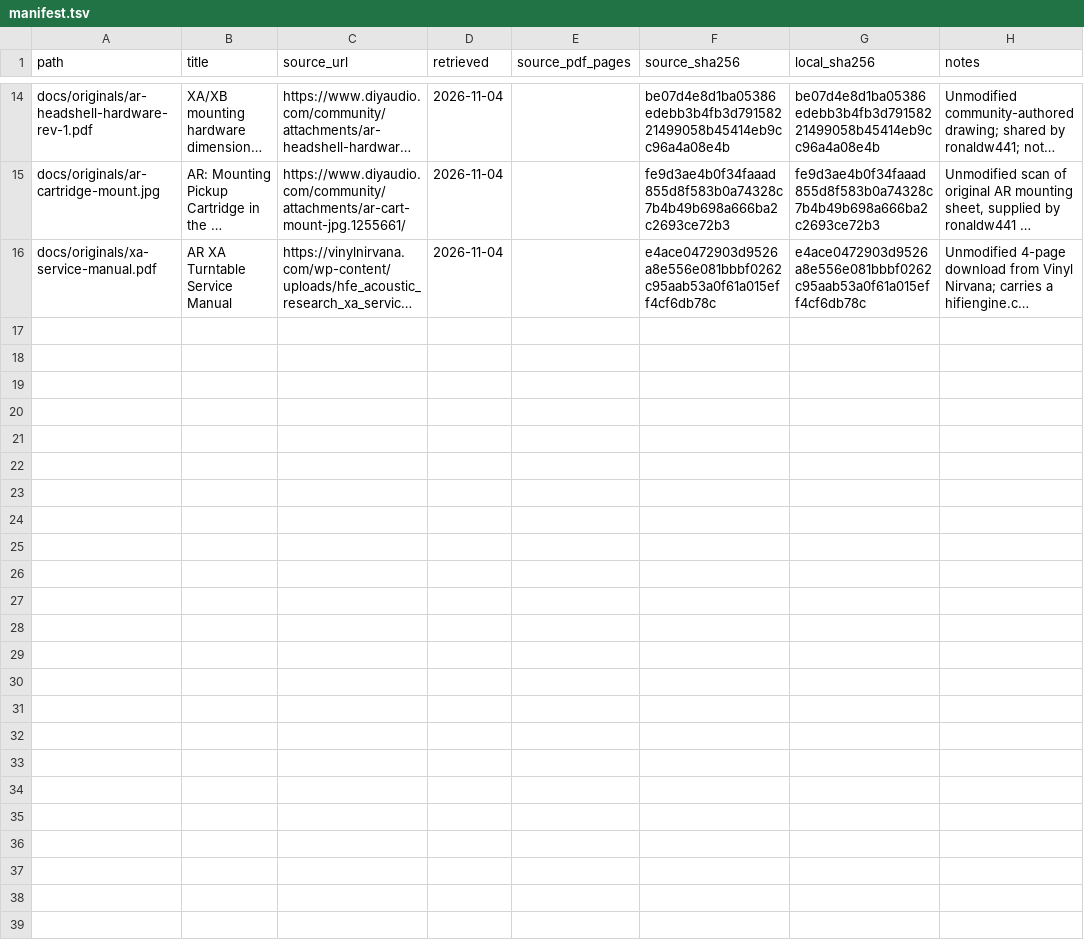
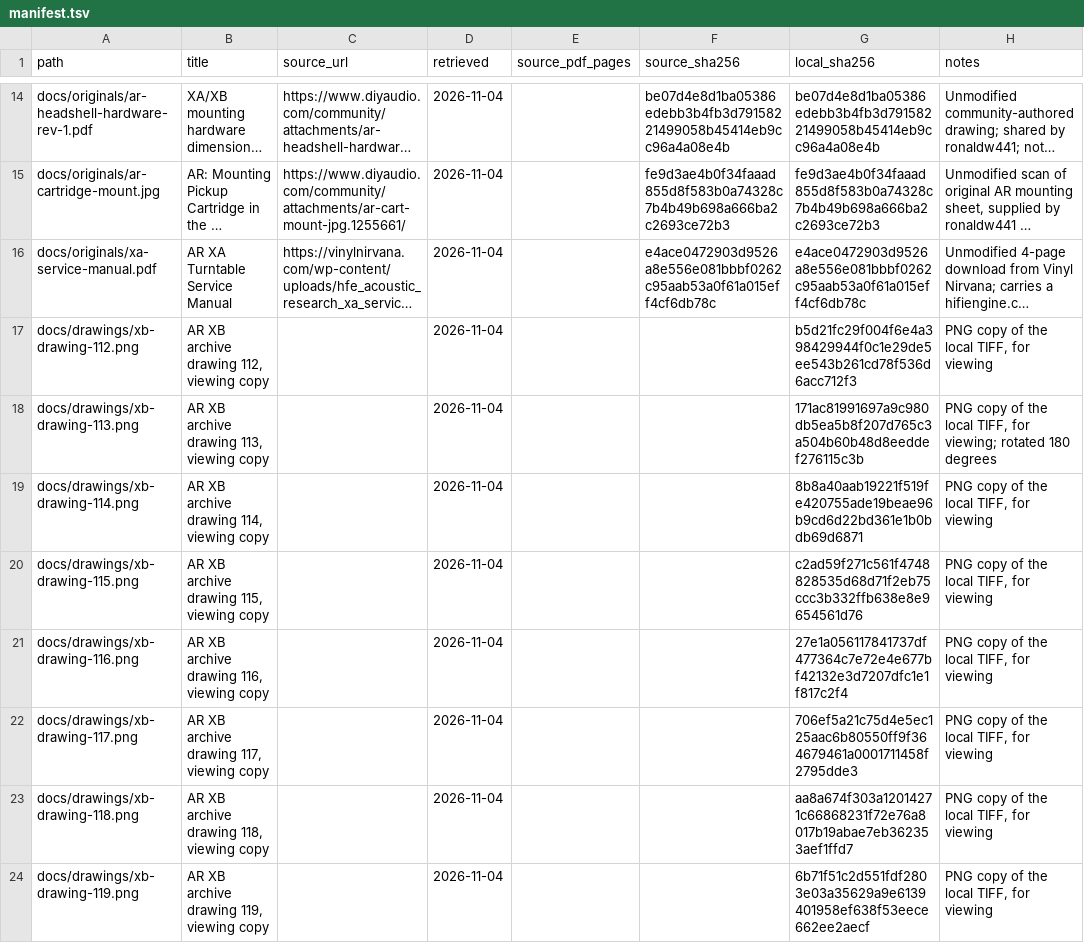
Before and after one commit to ohenley/artt, a TSV file: docs/manifest.tsv, drawn as a sheet; only a part is shown, gaps mark what is left out; long unchanged cells end in …; the diff names each change by its address in the sheet, - before the commit and + after, or states it on an @@ line.

Commit message:
Make the factory drawings viewable and shorten the READMEs
Add PNG copies of the eight XB drawings, since TIFF does not open in a
browser, and point every link at them. Cut the root, contributing, CAD,
and docs READMEs down to tables and short lists, and drop the ordering
guide.

```diff
--- a/docs/manifest.tsv
+++ b/docs/manifest.tsv
+row 17: docs/drawings/xb-drawing-112.png | AR XB archive drawing 112, viewing copy |  | 2026-11-04 |  |  | b5d21fc29f004f6e4a398429944f0c1e29de5ee543b261cd78f536d6acc712f3 | PNG copy of the local TIFF, for viewing
+row 18: docs/drawings/xb-drawing-113.png | AR XB archive drawing 113, viewing copy |  | 2026-11-04 |  |  | 171ac81991697a9c980db5ea5b8f207d765c3a504b60b48d8eeddef276115c3b | PNG copy of the local TIFF, for viewing; rotated 180 degrees
+row 19: docs/drawings/xb-drawing-114.png | AR XB archive drawing 114, viewing copy |  | 2026-11-04 |  |  | 8b8a40aab19221f519fe420755ade19beae96b9cd6d22bd361e1b0bdb69d6871 | PNG copy of the local TIFF, for viewing
+row 20: docs/drawings/xb-drawing-115.png | AR XB archive drawing 115, viewing copy |  | 2026-11-04 |  |  | c2ad59f271c561f4748828535d68d71f2eb75ccc3b332ffb638e8e9654561d76 | PNG copy of the local TIFF, for viewing
+row 21: docs/drawings/xb-drawing-116.png | AR XB archive drawing 116, viewing copy |  | 2026-11-04 |  |  | 27e1a056117841737df477364c7e72e4e677bf42132e3d7207dfc1e1f817c2f4 | PNG copy of the local TIFF, for viewing
+row 22: docs/drawings/xb-drawing-117.png | AR XB archive drawing 117, viewing copy |  | 2026-11-04 |  |  | 706ef5a21c75d4e5ec125aac6b80550ff9f364679461a0001711458f2795dde3 | PNG copy of the local TIFF, for viewing
+row 23: docs/drawings/xb-drawing-118.png | AR XB archive drawing 118, viewing copy |  | 2026-11-04 |  |  | aa8a674f303a12014271c66868231f72e76a8017b19abae7eb362353aef1ffd7 | PNG copy of the local TIFF, for viewing
+row 24: docs/drawings/xb-drawing-119.png | AR XB archive drawing 119, viewing copy |  | 2026-11-04 |  |  | 6b71f51c2d551fdf2803e03a35629a9e6139401958ef638f53eece662ee2aecf | PNG copy of the local TIFF, for viewing
```
Also changed, not shown: 28 other files.
